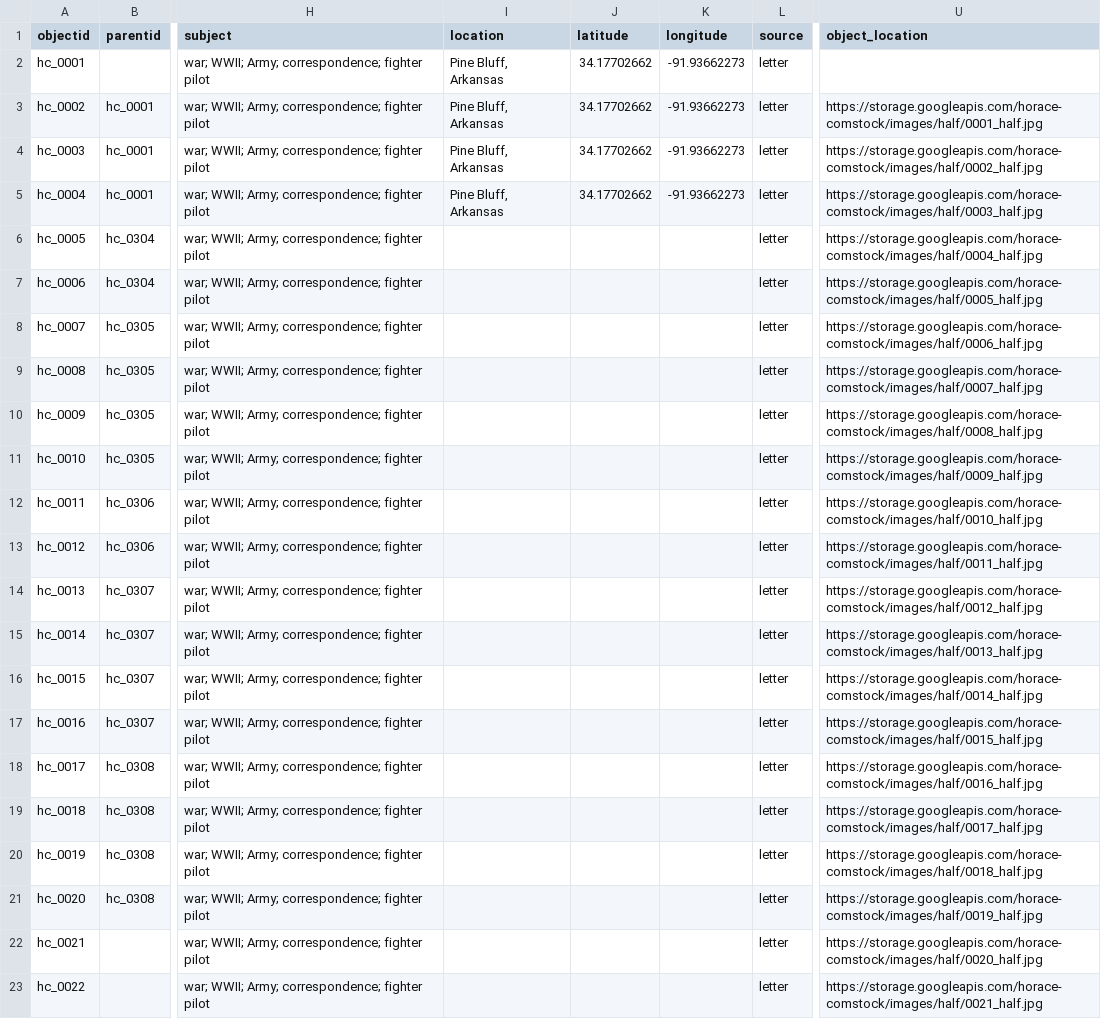
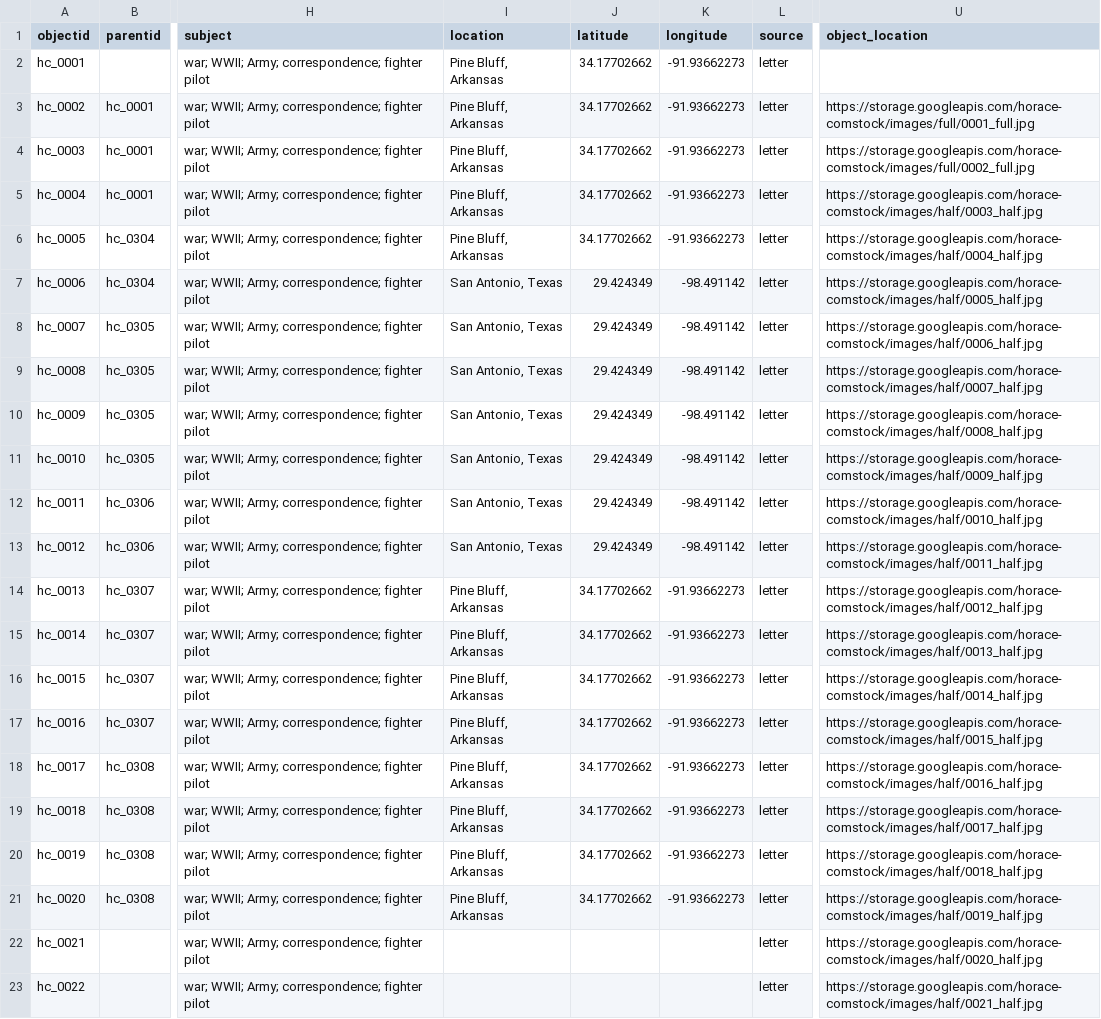
Before and after one commit to comstock/horace-comstock, a CSV file: assets/horace_comstock_metadata.csv, drawn as a sheet; only a part is shown, gaps mark what is left out; the diff names each change by its address in the sheet, - before the commit and + after, or states it on an @@ line.

Commit message:
Add files via upload

```diff
--- a/assets/horace_comstock_metadata.csv
+++ b/assets/horace_comstock_metadata.csv
-U3 (object_location): https://storage.googleapis.com/horace-comstock/images/half/0001_half.jpg
+U3 (object_location): https://storage.googleapis.com/horace-comstock/images/full/0001_full.jpg
-U4 (object_location): https://storage.googleapis.com/horace-comstock/images/half/0002_half.jpg
+U4 (object_location): https://storage.googleapis.com/horace-comstock/images/full/0002_full.jpg
-I6 (location): (empty)
+I6 (location): Pine Bluff, Arkansas
-J6 (latitude): (empty)
+J6 (latitude): 34.17702662
-K6 (longitude): (empty)
+K6 (longitude): -91.93662273
-I7:I13 (location): (empty)
+I7:I13 (location): San Antonio, Texas
-J7:J13 (latitude): (empty)
+J7:J13 (latitude): 29.424349
-K7:K13 (longitude): (empty)
+K7:K13 (longitude): -98.491142
-I14:I21 (location): (empty)
+I14:I21 (location): Pine Bluff, Arkansas
-J14:J21 (latitude): (empty)
+J14:J21 (latitude): 34.17702662
-K14:K21 (longitude): (empty)
+K14:K21 (longitude): -91.93662273
```
